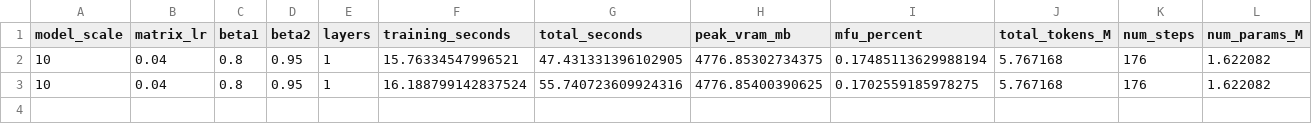
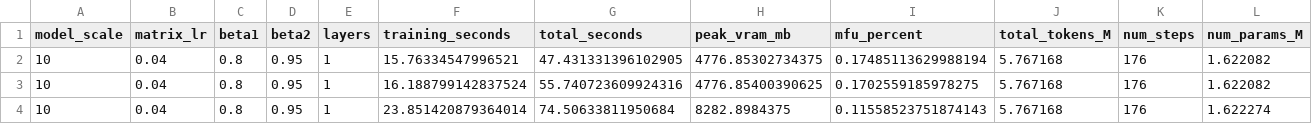
Before and after one commit to clinder2/stiefel-nanochat, a TSV file: results_within.tsv, drawn as a sheet; only a part is shown; rows hold the shown columns only; the diff names each change by its address in the sheet, - before the commit and + after, or states it on an @@ line.

Commit message:
testing num heads, works

```diff
--- a/results_within.tsv
+++ b/results_within.tsv
+row 4: 10 | 0.04 | 0.8 | 0.95 | 1 | 23.851420879364014 | 74.50633811950684 | 8282.8984375 | 0.11558523751874143 | 5.767168 | 176 | 1.622274
```
Also changed, not shown: 2 other files.
